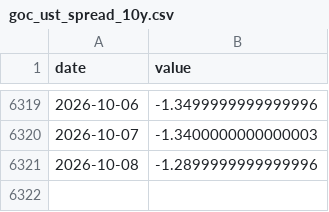
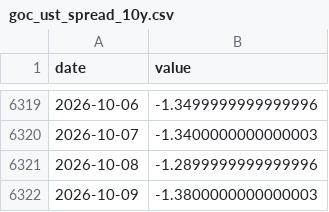
Before and after one commit to jayzhaomurray/sibley-creek, a CSV file: data/processed/goc_ust_spread_10y.csv, drawn as a sheet; only a part is shown, gaps mark what is left out; the diff names each change by its address in the sheet, - before the commit and + after, or states it on an @@ line.

```diff
--- a/data/processed/goc_ust_spread_10y.csv
+++ b/data/processed/goc_ust_spread_10y.csv
+row 6322: 2026-10-09 | -1.3800000000000003
```
Also changed, not shown: data/processed/goc_ust_spread_2y.csv, data/raw/fxusdcad.csv, 34 other files.
